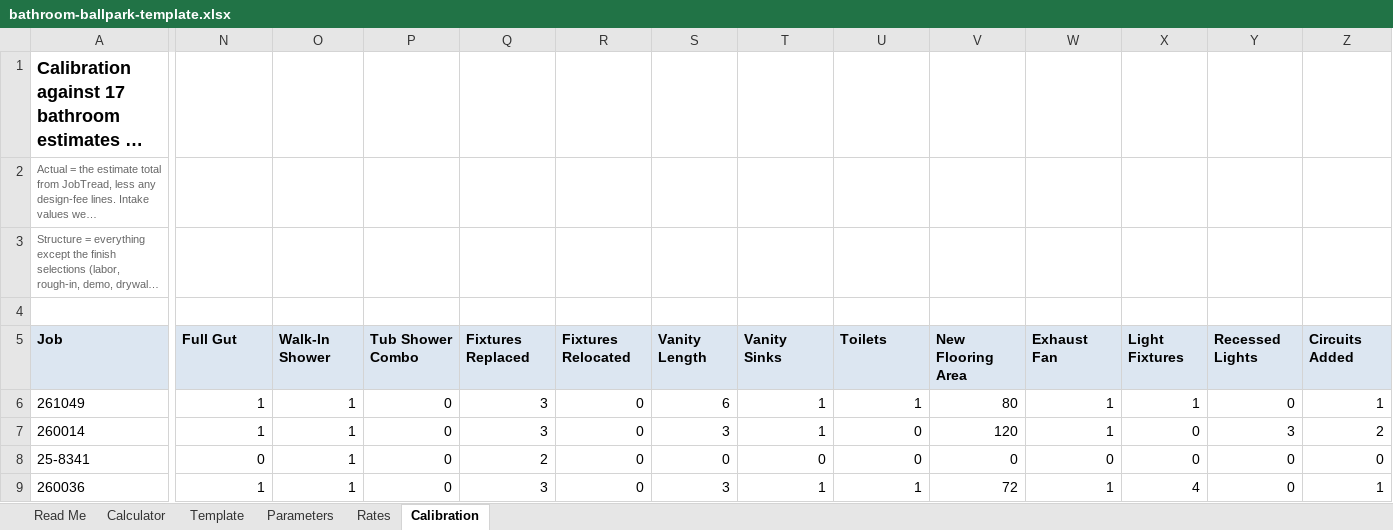
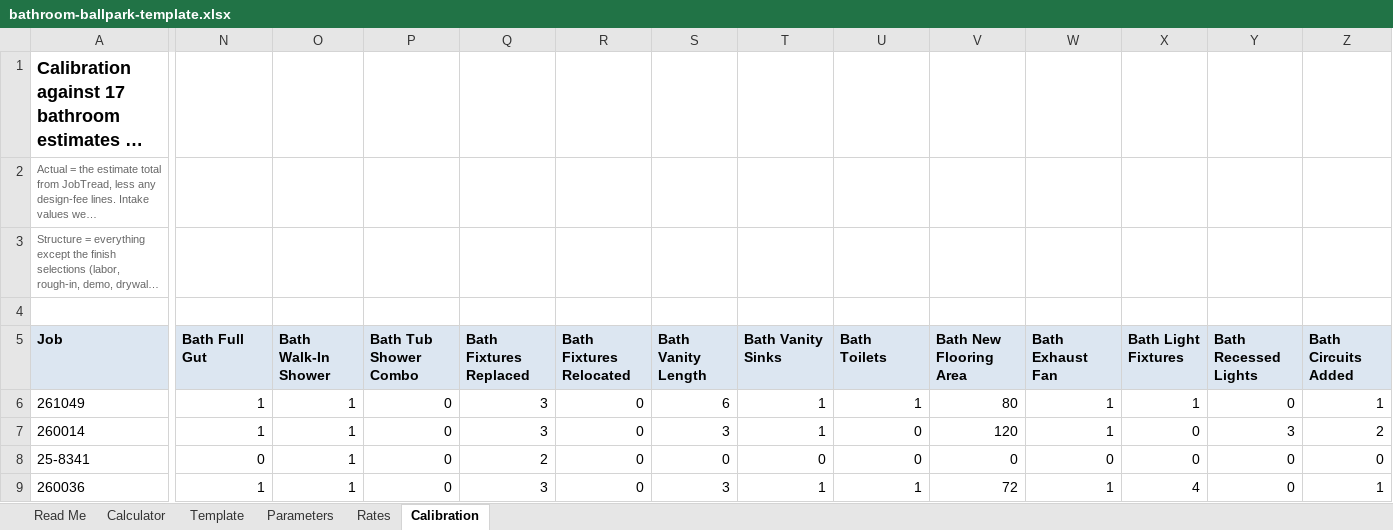
Before and after one commit to bledsoecw/DB-Estimator, an Excel workbook: docs/ballpark/bathroom-ballpark-template.xlsx, sheet Calibration, drawn as a sheet; only a part is shown, gaps mark what is left out; long unchanged cells end in …; values as stored, in another font and other column widths than the file's, no borders; the diff covers the shown part only; the diff names each change by its address in the sheet, - before the commit and + after, or states it on an @@ line.

```diff
--- a/docs/ballpark/bathroom-ballpark-template.xlsx (sheet Calibration)
+++ b/docs/ballpark/bathroom-ballpark-template.xlsx (sheet Calibration)
-N5: Full Gut
+N5: Bath Full Gut
-O5: Walk-In Shower
+O5: Bath Walk-In Shower
-P5: Tub Shower Combo
+P5: Bath Tub Shower Combo
-Q5: Fixtures Replaced
+Q5: Bath Fixtures Replaced
-R5: Fixtures Relocated
+R5: Bath Fixtures Relocated
-S5: Vanity Length
+S5: Bath Vanity Length
-T5: Vanity Sinks
+T5: Bath Vanity Sinks
-U5: Toilets
+U5: Bath Toilets
-V5: New Flooring Area
+V5: Bath New Flooring Area
-W5: Exhaust Fan
+W5: Bath Exhaust Fan
-X5: Light Fixtures
+X5: Bath Light Fixtures
-Y5: Recessed Lights
+Y5: Bath Recessed Lights
-Z5: Circuits Added
+Z5: Bath Circuits Added
```
Also changed, not shown: 8 edited cells elsewhere in this sheet, sheet Template, sheet Calculator, sheet Parameters, sheet Rates, formulas that keep their value, 20 other files.
